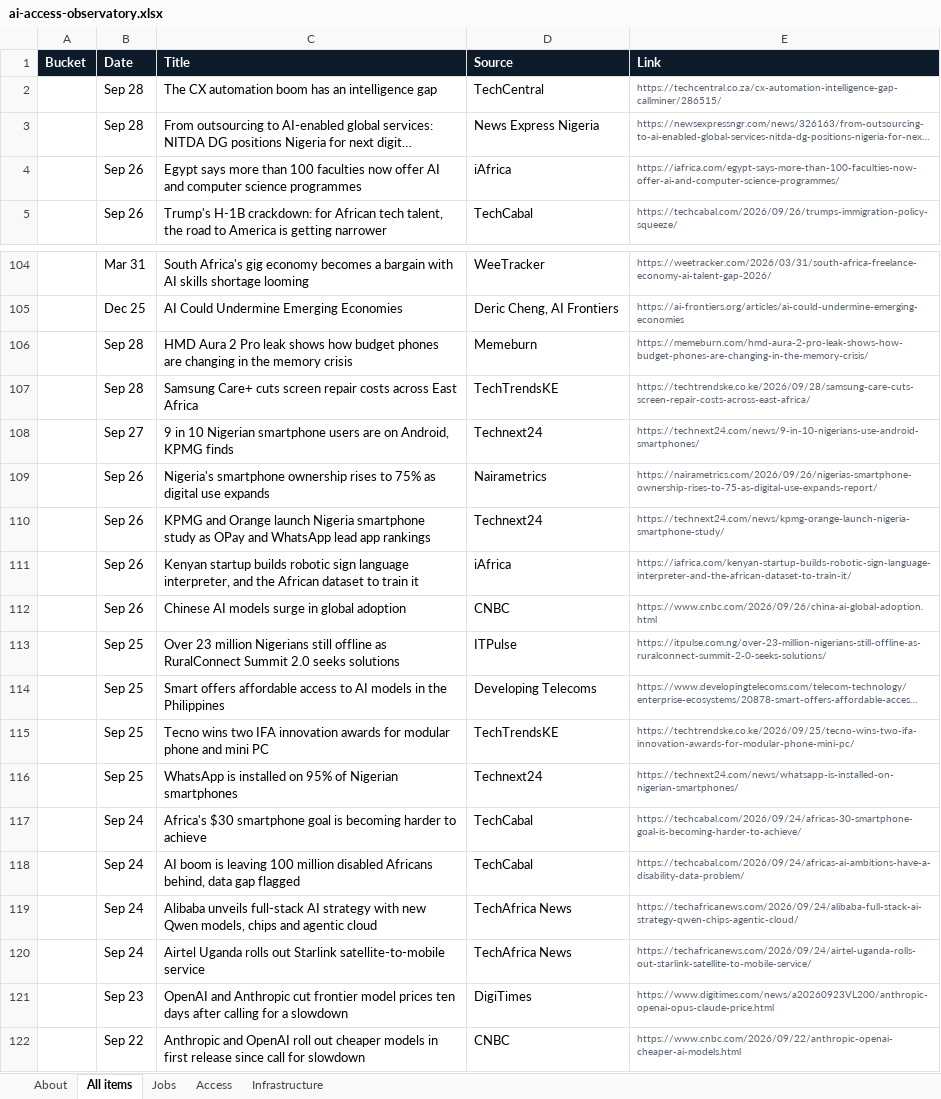
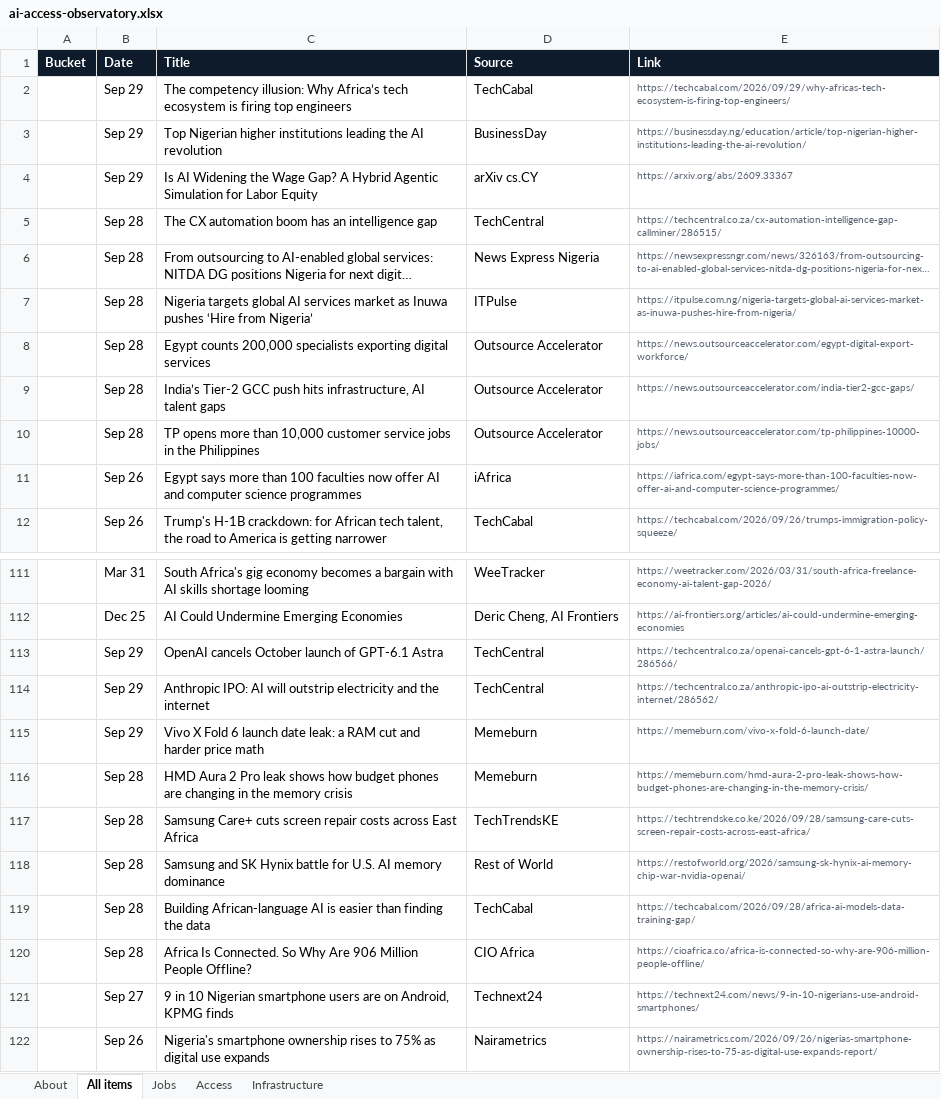
Before and after one commit to samuelajayi29-maker/ai-access-observatory, an Excel workbook: data/ai-access-observatory.xlsx, sheet All items, drawn as a sheet; only a part is shown, gaps mark what is left out; the shorter side is filled out with more unchanged rows; long unchanged cells end in …; values as stored, in another font and other column widths than the file's, no borders; the diff covers the shown part only; the diff names each change by its address in the sheet, - before the commit and + after, or states it on an @@ line.

Commit message:
Tracker update: items.json, items.csv, Excel export

```diff
--- a/data/ai-access-observatory.xlsx (sheet All items)
+++ b/data/ai-access-observatory.xlsx (sheet All items)
+row 2:  | Sep 29 | The competency illusion: Why Africa’s tech ecosystem is firing top engineers | TechCabal | https://techcabal.com/2026/09/29/why-africas-tech-ecosystem-is-firing-top-engineers/
+row 3:  | Sep 29 | Top Nigerian higher institutions leading the AI revolution | BusinessDay | https://businessday.ng/education/article/top-nigerian-higher-institutions-leading-the-ai-revolution/
+row 4:  | Sep 29 | Is AI Widening the Wage Gap? A Hybrid Agentic Simulation for Labor Equity | arXiv cs.CY | https://arxiv.org/abs/2609.33367
+row 7:  | Sep 28 | Nigeria targets global AI services market as Inuwa pushes ‘Hire from Nigeria’ | ITPulse | https://itpulse.com.ng/nigeria-targets-global-ai-services-market-as-inuwa-pushes-hire-from-nigeria/
+row 8:  | Sep 28 | Egypt counts 200,000 specialists exporting digital services | Outsource Accelerator | https://news.outsourceaccelerator.com/egypt-digital-export-workforce/
+row 9:  | Sep 28 | India’s Tier-2 GCC push hits infrastructure, AI talent gaps | Outsource Accelerator | https://news.outsourceaccelerator.com/india-tier2-gcc-gaps/
+row 10:  | Sep 28 | TP opens more than 10,000 customer service jobs in the Philippines | Outsource Accelerator | https://news.outsourceaccelerator.com/tp-philippines-10000-jobs/
+row 113:  | Sep 29 | OpenAI cancels October launch of GPT-6.1 Astra | TechCentral | https://techcentral.co.za/openai-cancels-gpt-6-1-astra-launch/286566/
+row 114:  | Sep 29 | Anthropic IPO: AI will outstrip electricity and the internet | TechCentral | https://techcentral.co.za/anthropic-ipo-ai-outstrip-electricity-internet/286562/
+row 115:  | Sep 29 | Vivo X Fold 6 launch date leak: a RAM cut and harder price math | Memeburn | https://memeburn.com/vivo-x-fold-6-launch-date/
+row 118:  | Sep 28 | Samsung and SK Hynix battle for U.S. AI memory dominance | Rest of World | https://restofworld.org/2026/samsung-sk-hynix-ai-memory-chip-war-nvidia-openai/
+row 119:  | Sep 28 | Building African-language AI is easier than finding the data | TechCabal | https://techcabal.com/2026/09/28/africa-ai-models-data-training-gap/
+row 120:  | Sep 28 | Africa Is Connected. So Why Are 906 Million People Offline? | CIO Africa | https://cioafrica.co/africa-is-connected-so-why-are-906-million-people-offline/
```
Also changed, not shown: 5 added rows elsewhere in this sheet, sheet Jobs, sheet Access, sheet Infrastructure, sheet About, 2 other files.
